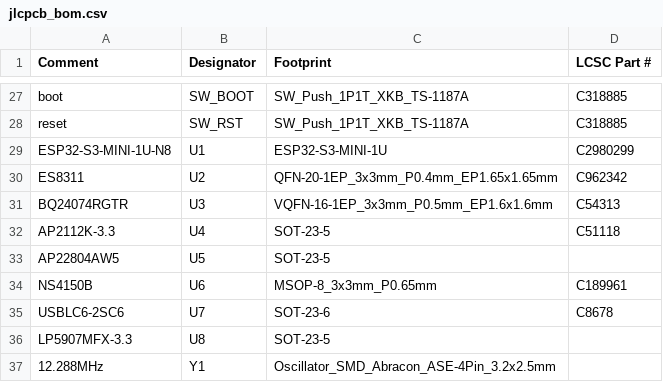
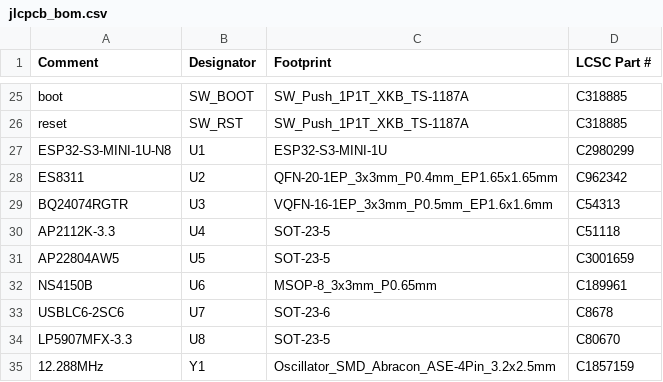
Before and after one commit to zeeman-effect/pixel-snap-voice, a CSV file: hardware/kicad/jlcpcb_bom.csv, drawn as a sheet; only a part is shown, gaps mark what is left out; the diff covers the shown part only.

```diff
--- a/hardware/kicad/jlcpcb_bom.csv
+++ b/hardware/kicad/jlcpcb_bom.csv
@@ -32,6 +30,6 @@
 "AP2112K-3.3","U4","SOT-23-5","C51118"
-"AP22804AW5","U5","SOT-23-5",""
+"AP22804AW5","U5","SOT-23-5","C3001659"
 "NS4150B","U6","MSOP-8_3x3mm_P0.65mm","C189961"
 "USBLC6-2SC6","U7","SOT-23-6","C8678"
-"LP5907MFX-3.3","U8","SOT-23-5",""
-"12.288MHz","Y1","Oscillator_SMD_Abracon_ASE-4Pin_3.2x2.5mm",""
+"LP5907MFX-3.3","U8","SOT-23-5","C80670"
+"12.288MHz","Y1","Oscillator_SMD_Abracon_ASE-4Pin_3.2x2.5mm","C1857159"
```
Also changed, not shown: 2 removed rows and 14 edited cells elsewhere in this file, hardware/kicad/fab/recorder-pos.csv, hardware/kicad/jlcpcb_cpl.csv, 35 other files.
